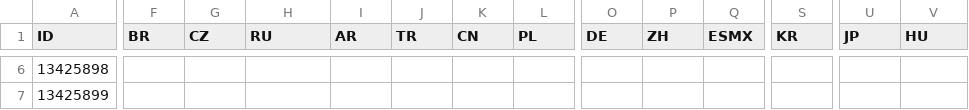
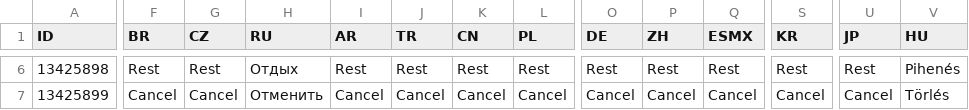
Before and after one commit to Modcrab/Brew_With_A_View, a CSV file: modalchemyrequiresmeditation/LocalEditorStringDataBaseW3_UTF8_mod_export.csv, drawn as a sheet; only a part is shown, gaps mark what is left out; the diff covers the shown part only; the diff names each change by its address in the sheet, - before the commit and + after, or states it on an @@ line.

Commit message:
Added Russian and Hungarian translations; fixed case where button prompt translations were over half the width they had been given (needs testing); default to English for missing localizations to avoid empty button prompts

```diff
--- a/modalchemyrequiresmeditation/LocalEditorStringDataBaseW3_UTF8_mod_export.csv
+++ b/modalchemyrequiresmeditation/LocalEditorStringDataBaseW3_UTF8_mod_export.csv
-F6 (BR): (empty)
+F6 (BR): Rest
-G6 (CZ): (empty)
+G6 (CZ): Rest
-H6 (RU): (empty)
+H6 (RU): Отдых
-I6 (AR): (empty)
+I6 (AR): Rest
-J6 (TR): (empty)
+J6 (TR): Rest
-K6 (CN): (empty)
+K6 (CN): Rest
-L6 (PL): (empty)
+L6 (PL): Rest
-O6 (DE): (empty)
+O6 (DE): Rest
-P6 (ZH): (empty)
+P6 (ZH): Rest
-Q6 (ESMX): (empty)
+Q6 (ESMX): Rest
-S6 (KR): (empty)
+S6 (KR): Rest
-U6 (JP): (empty)
+U6 (JP): Rest
-V6 (HU): (empty)
+V6 (HU): Pihenés
-F7 (BR): (empty)
+F7 (BR): Cancel
-G7 (CZ): (empty)
+G7 (CZ): Cancel
-H7 (RU): (empty)
+H7 (RU): Отменить
-I7 (AR): (empty)
+I7 (AR): Cancel
-J7 (TR): (empty)
+J7 (TR): Cancel
-K7 (CN): (empty)
+K7 (CN): Cancel
-L7 (PL): (empty)
+L7 (PL): Cancel
-O7 (DE): (empty)
+O7 (DE): Cancel
-P7 (ZH): (empty)
+P7 (ZH): Cancel
-Q7 (ESMX): (empty)
+Q7 (ESMX): Cancel
-S7 (KR): (empty)
+S7 (KR): Cancel
-U7 (JP): (empty)
+U7 (JP): Cancel
-V7 (HU): (empty)
+V7 (HU): Törlés
```
Also changed, not shown: 130 edited cells elsewhere in this file, 4 other files.
